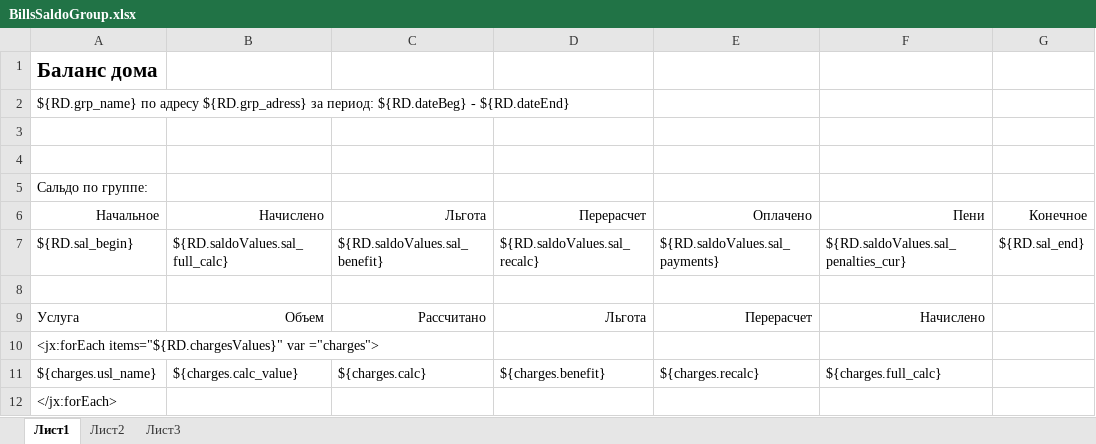
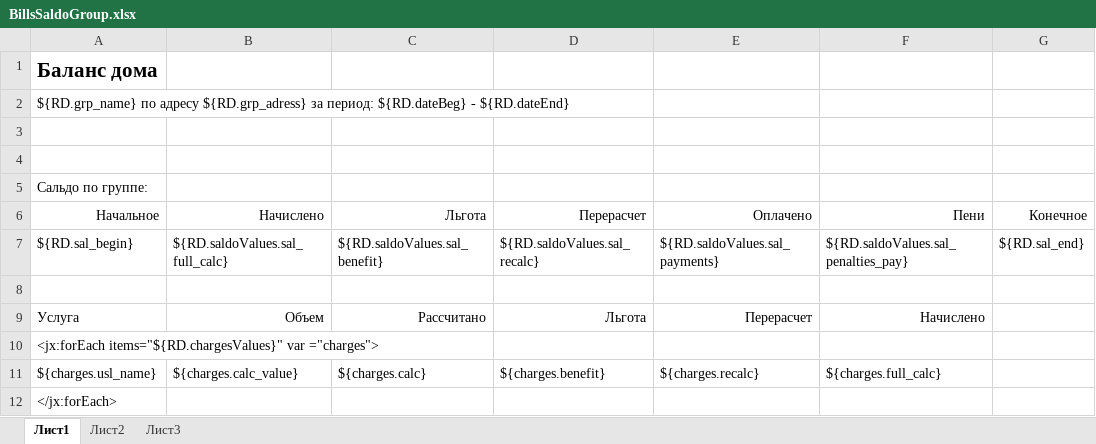
Before and after one commit to AlexeyKashintsev/TSG, an Excel workbook: app/Группы/BillsSaldoGroup.xlsx, sheet Лист1, drawn as a sheet; values as stored, in another font and other column widths than the file's, no borders; the diff names each change by its address in the sheet, - before the commit and + after, or states it on an @@ line.

```diff
--- a/app/Группы/BillsSaldoGroup.xlsx (sheet Лист1)
+++ b/app/Группы/BillsSaldoGroup.xlsx (sheet Лист1)
-F7 (Пени): ${RD.saldoValues.sal_penalties_cur}
+F7 (Пени): ${RD.saldoValues.sal_penalties_pay}
```
Also changed, not shown: 18 other files.
